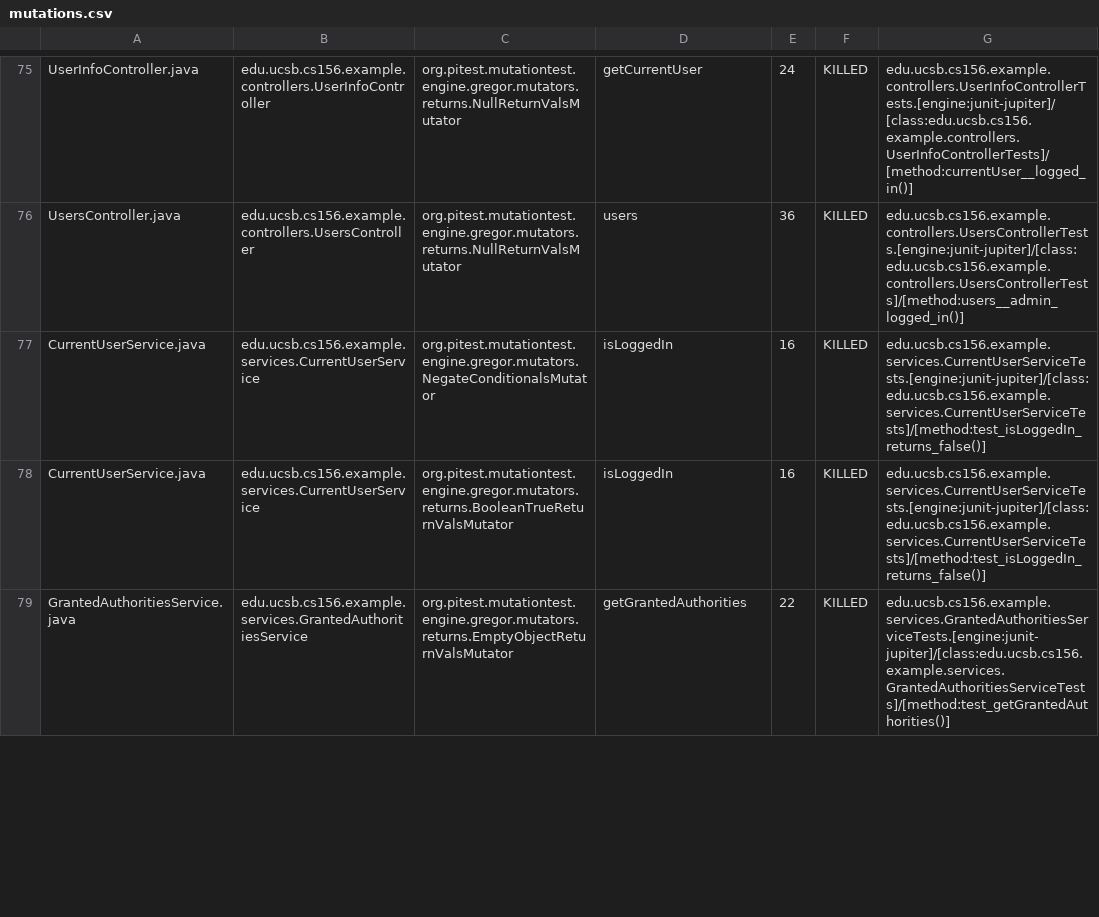
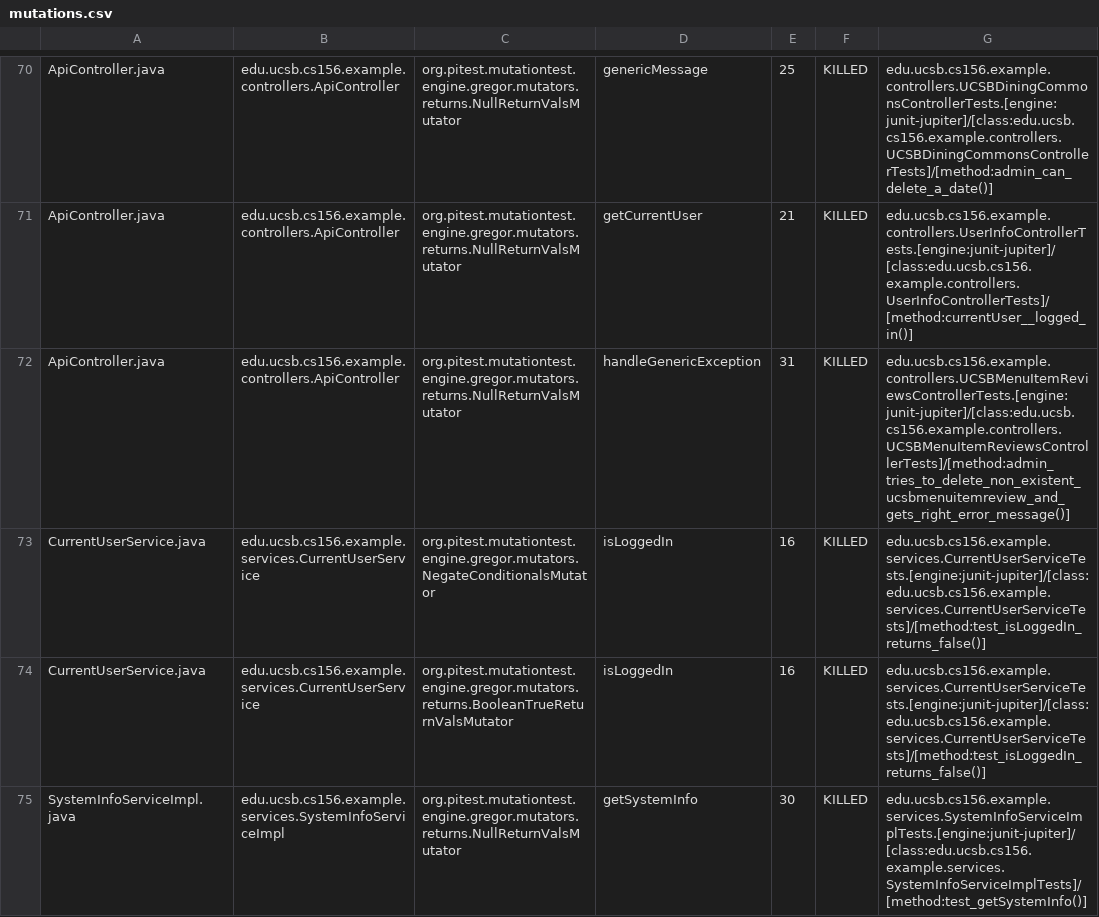
Before and after one commit to ucsb-cs156-w24/team03-w24-4pm-3, a CSV file: prs/65/pitest/mutations.csv, drawn as a sheet; only a part is shown, gaps mark what is left out; the shorter side is filled out with more unchanged rows; addresses are those after the commit; the diff covers the shown part only; the diff names each change by its address in the sheet, - before the commit and + after, or states it on an @@ line.

Commit message:
Deploying to gh-pages from @ ucsb-cs156-w24/team03-w24-4pm-3@60201c7af6a7f8de26c631cf33a3a5ec4ada201f 🚀

```diff
--- a/prs/65/pitest/mutations.csv
+++ b/prs/65/pitest/mutations.csv
-A70: UserInfoController.java
+A70: ApiController.java
-B70: edu.ucsb.cs156.example.controllers.UserInfoController
+B70: edu.ucsb.cs156.example.controllers.ApiController
-D70: getCurrentUser
+D70: genericMessage
-E70: 24
+E70: 25
-G70: edu.ucsb.cs156.example.controllers.UserInfoControllerTests.[engine:junit-jupiter]/[class:edu.ucsb.cs156.example.controllers.UserInfoControllerTests]/[method:currentUser__logged_in()]
+G70: edu.ucsb.cs156.example.controllers.UCSBDiningCommonsControllerTests.[engine:junit-jupiter]/[class:edu.ucsb.cs156.example.controllers.UCSBDiningCommonsControllerTests]/[method:admin_can_delete_a_date()]
@@ row 2 moved to row 71: ApiController.java @@
-A72: UsersController.java
+A72: ApiController.java
-B72: edu.ucsb.cs156.example.controllers.UsersController
+B72: edu.ucsb.cs156.example.controllers.ApiController
-D72: users
+D72: handleGenericException
-E72: 36
+E72: 31
-G72: edu.ucsb.cs156.example.controllers.UsersControllerTests.[engine:junit-jupiter]/[class:edu.ucsb.cs156.example.controllers.UsersControllerTests]/[method:users__admin_logged_in()]
+G72: edu.ucsb.cs156.example.controllers.UCSBMenuItemReviewsControllerTests.[engine:junit-jupiter]/[class:edu.ucsb.cs156.example.controllers.UCSBMenuItemReviewsControllerTests]/[method:admin_tries_to_delete_non_existent_ucsbmenuitemreview_and_gets_right_error_message()]
@@ row 80 moved to row 75: SystemInfoServiceImpl.java @@
```
Also changed, not shown: 2 added rows, 2 removed rows and 30 moved rows elsewhere in this file, 13 other files.
